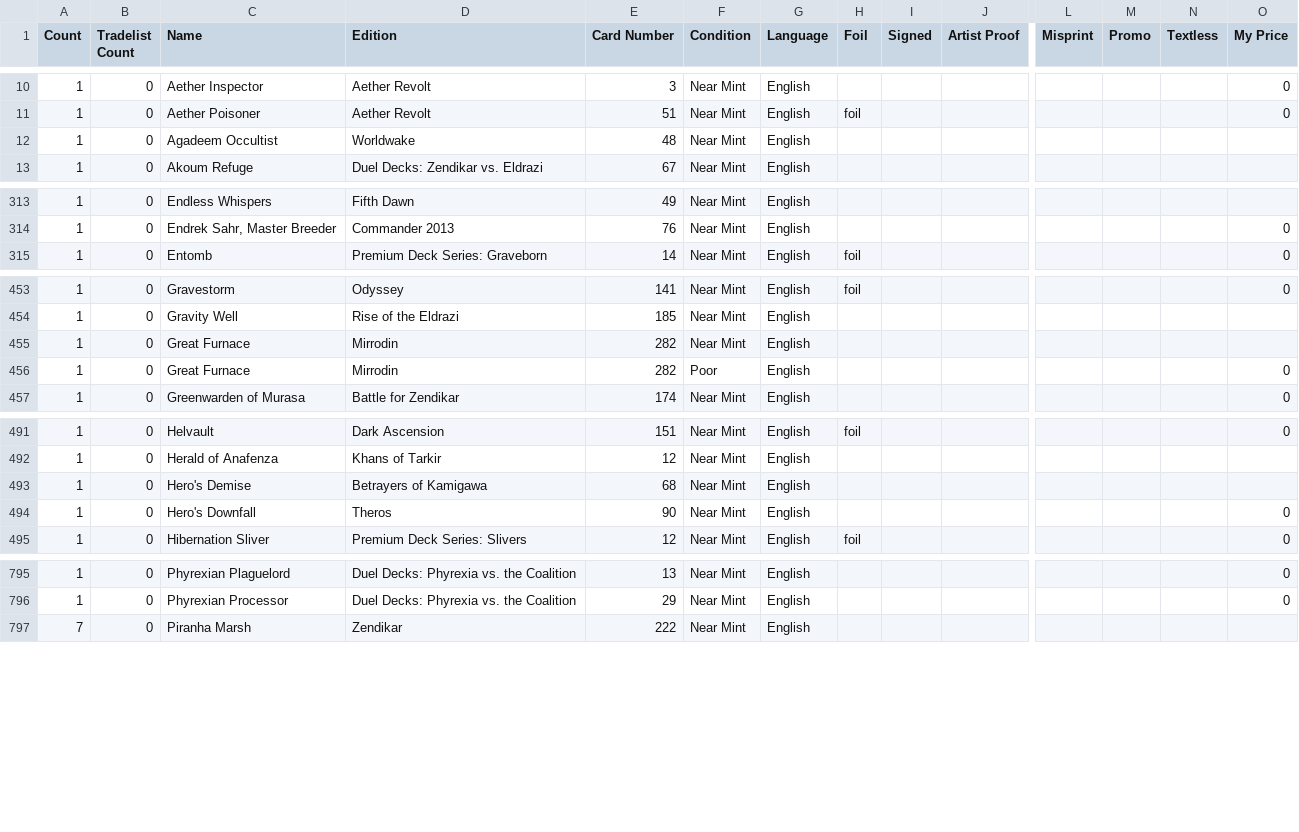
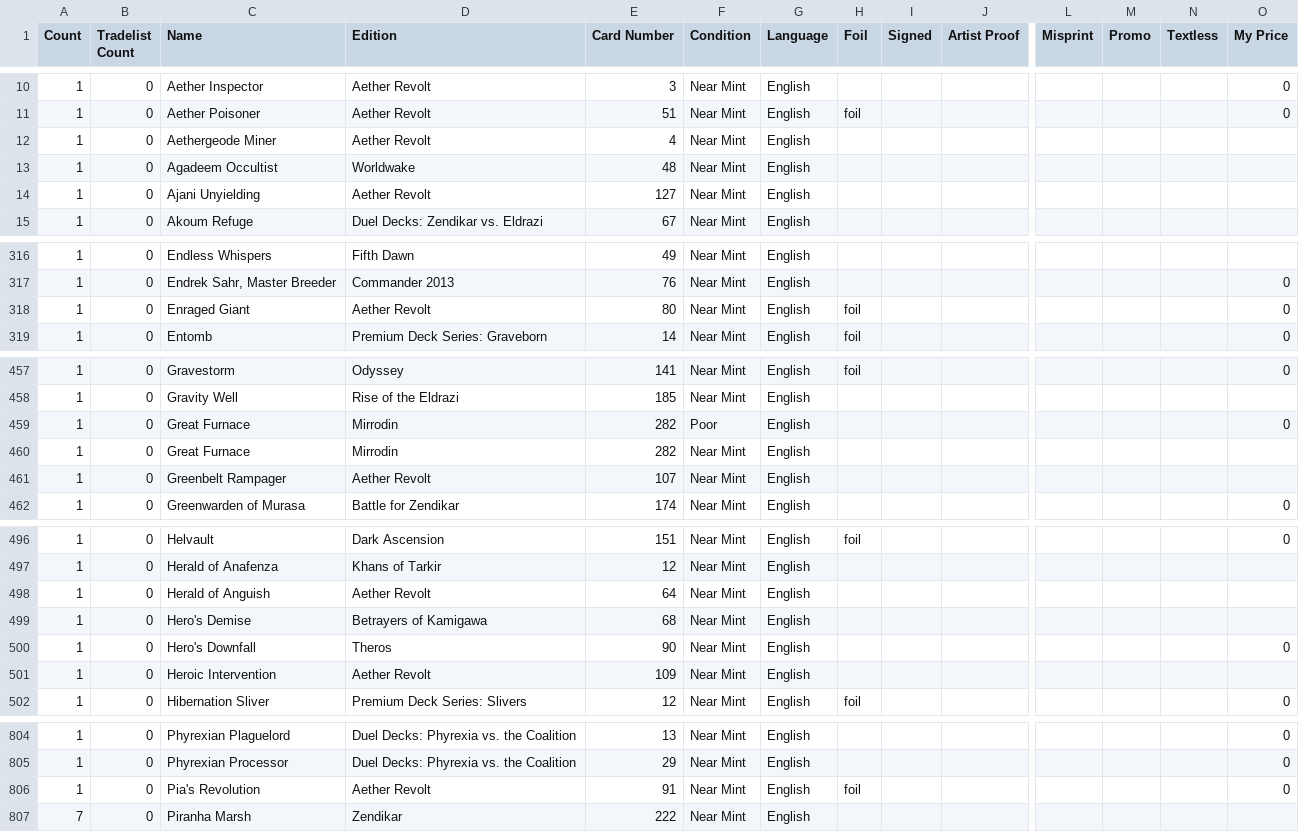
Before and after one commit to woodeneels/mtgscripts, a CSV file: inventory.csv, drawn as a sheet; only a part is shown, gaps mark what is left out; addresses are those after the commit; rows hold the shown columns only; the diff covers the shown part only; the diff names each change by its address in the sheet, - before the commit and + after, or states it on an @@ line.

Commit message:
updated inventory

```diff
--- a/inventory.csv
+++ b/inventory.csv
+row 12: 1 | 0 | Aethergeode Miner | Aether Revolt | 4 | Near Mint | English
+row 14: 1 | 0 | Ajani Unyielding | Aether Revolt | 127 | Near Mint | English
+row 318: 1 | 0 | Enraged Giant | Aether Revolt | 80 | Near Mint | English | foil |  |  |  |  |  | 0
+row 459: 1 | 0 | Great Furnace | Mirrodin | 282 | Poor | English |  |  |  |  |  |  | 0
-C461 (Name): Great Furnace
+C461 (Name): Greenbelt Rampager
-D461 (Edition): Mirrodin
+D461 (Edition): Aether Revolt
-E461 (Card Number): 282
+E461 (Card Number): 107
-F461 (Condition): Poor
+F461 (Condition): Near Mint
-O461 (My Price): 0
+O461 (My Price): (empty)
+row 498: 1 | 0 | Herald of Anguish | Aether Revolt | 64 | Near Mint | English
+row 501: 1 | 0 | Heroic Intervention | Aether Revolt | 109 | Near Mint | English
+row 806: 1 | 0 | Pia's Revolution | Aether Revolt | 91 | Near Mint | English | foil |  |  |  |  |  | 0
```
Also changed, not shown: 5 added rows and 4 moved rows elsewhere in this file.
